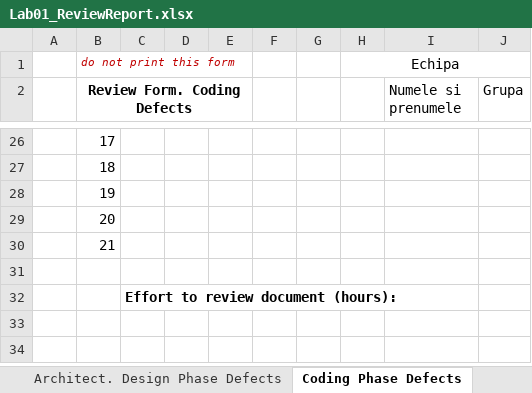
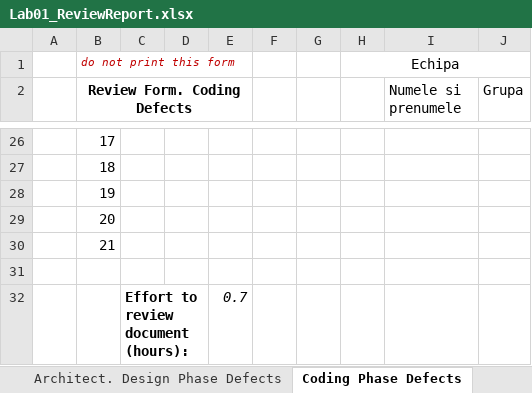
Before and after one commit to Domynis/VVSS-Lab, an Excel workbook: Lab01/CheckLists/Lab01_ReviewReport.xlsx, sheet Coding Phase Defects, drawn as a sheet; only a part is shown, gaps mark what is left out; values as stored, in another font and other column widths than the file's, no borders; the diff names each change by its address in the sheet, - before the commit and + after, or states it on an @@ line.

```diff
--- a/Lab01/CheckLists/Lab01_ReviewReport.xlsx (sheet Coding Phase Defects)
+++ b/Lab01/CheckLists/Lab01_ReviewReport.xlsx (sheet Coding Phase Defects)
-E32: (empty)
+E32: 0.7
```
Also changed, not shown: sheet Tool-basedCodeAnalysis, 6 other files.
